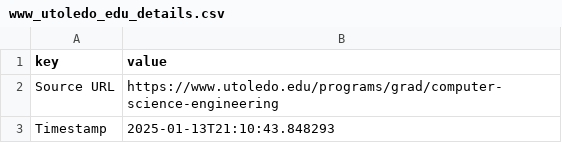
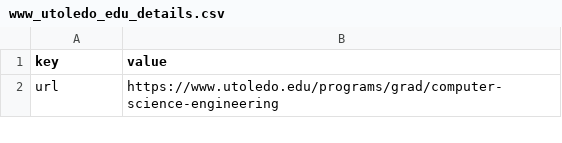
Before and after one commit to sadaf953/Uni-Pal, a CSV file: scraping_results/www_utoledo_edu_details.csv, drawn as a sheet; only a part is shown; the diff covers the shown part only.

```diff
--- a/scraping_results/www_utoledo_edu_details.csv
+++ b/scraping_results/www_utoledo_edu_details.csv
@@ -1,3 +1,2 @@
 key,value
-Source URL,https://www.utoledo.edu/programs/grad/computer-science-engineering
-Timestamp,2025-01-13T21:10:43.848293
+url,https://www.utoledo.edu/programs/grad/computer-science-engineering
```
Also changed, not shown: 4 added rows and 1 removed row elsewhere in this file, scraping_results/computerscience_emory_edu_details.csv, scraping_results/www_lsu_edu_details.csv, 31 other files.
